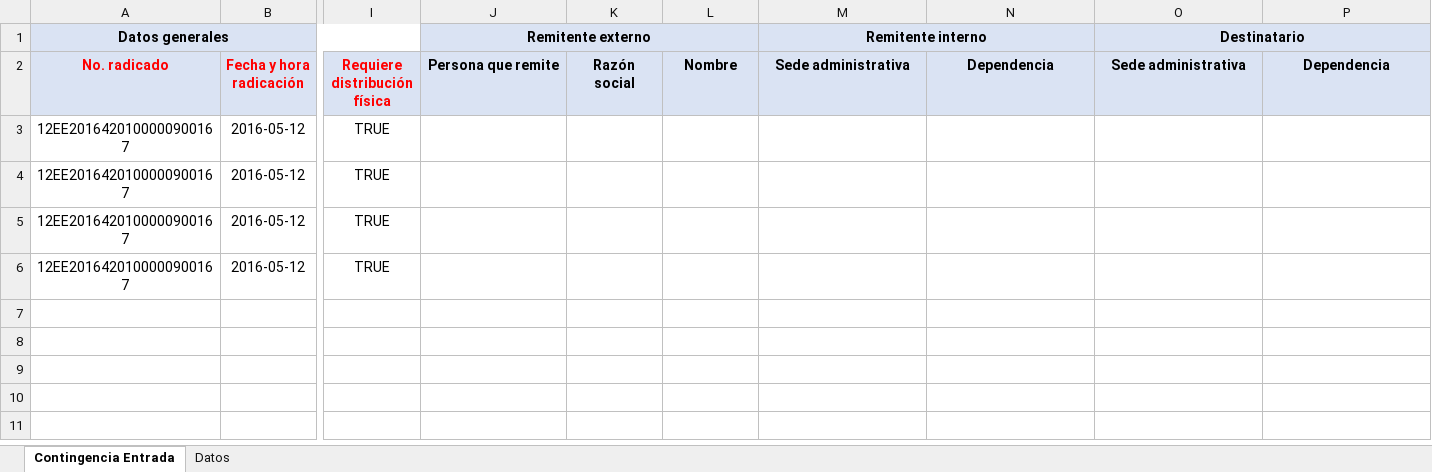
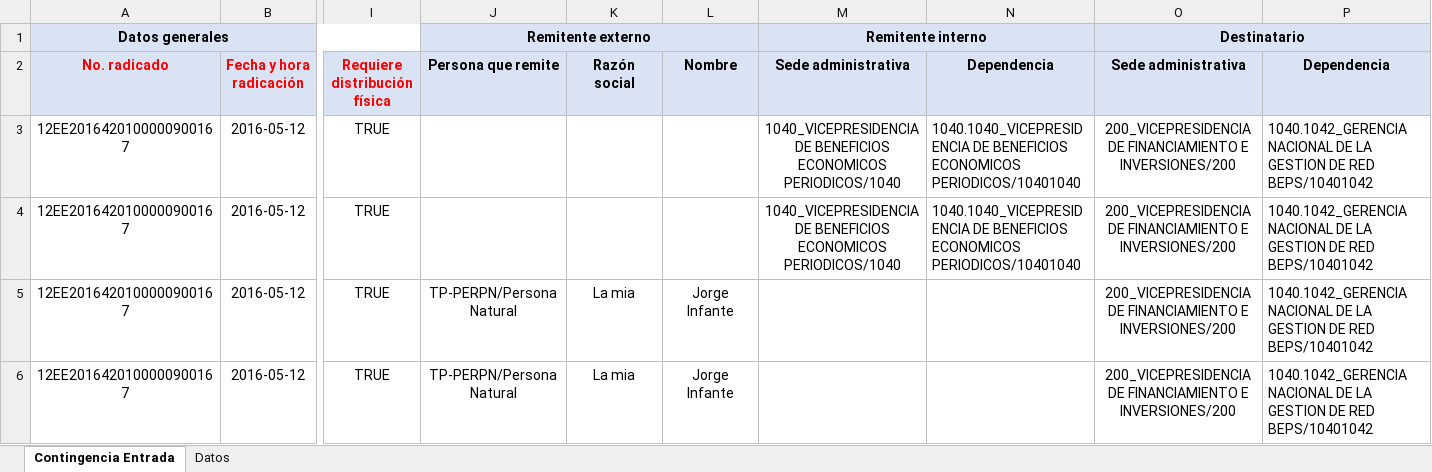
Before and after one commit to jprodriguezor/loadExcelCorrespondenciaData, an Excel workbook: Massive-Loader-Root/upload-dir/Plantilla Cargue Contigencia-Cuba.xlsx, sheet Contingencia Entrada, drawn as a sheet; only a part is shown, gaps mark what is left out; values as stored, in another font and other column widths than the file's, no borders; the diff names each change by its address in the sheet, - before the commit and + after, or states it on an @@ line.

```diff
--- a/Massive-Loader-Root/upload-dir/Plantilla Cargue Contigencia-Cuba.xlsx (sheet Contingencia Entrada)
+++ b/Massive-Loader-Root/upload-dir/Plantilla Cargue Contigencia-Cuba.xlsx (sheet Contingencia Entrada)
-M3:M4 (Sede administrativa): (empty)
+M3:M4 (Sede administrativa): 1040_VICEPRESIDENCIA DE BENEFICIOS ECONOMICOS PERIODICOS/1040
-N3:N4 (Dependencia): (empty)
+N3:N4 (Dependencia): 1040.1040_VICEPRESIDENCIA DE BENEFICIOS ECONOMICOS PERIODICOS/10401040
-O3:O6 (Sede administrativa): (empty)
+O3:O6 (Sede administrativa): 200_VICEPRESIDENCIA DE FINANCIAMIENTO E INVERSIONES/200
-P3:P6 (Dependencia): (empty)
+P3:P6 (Dependencia): 1040.1042_GERENCIA NACIONAL DE LA GESTION DE RED BEPS/10401042
-J5:J6 (Persona que remite): (empty)
+J5:J6 (Persona que remite): TP-PERPN/Persona Natural
-K5:K6 (Razón social): (empty)
+K5:K6 (Razón social): La mia
-L5:L6 (Nombre): (empty)
+L5:L6 (Nombre): Jorge Infante
```
Also changed, not shown: 9 other files.
